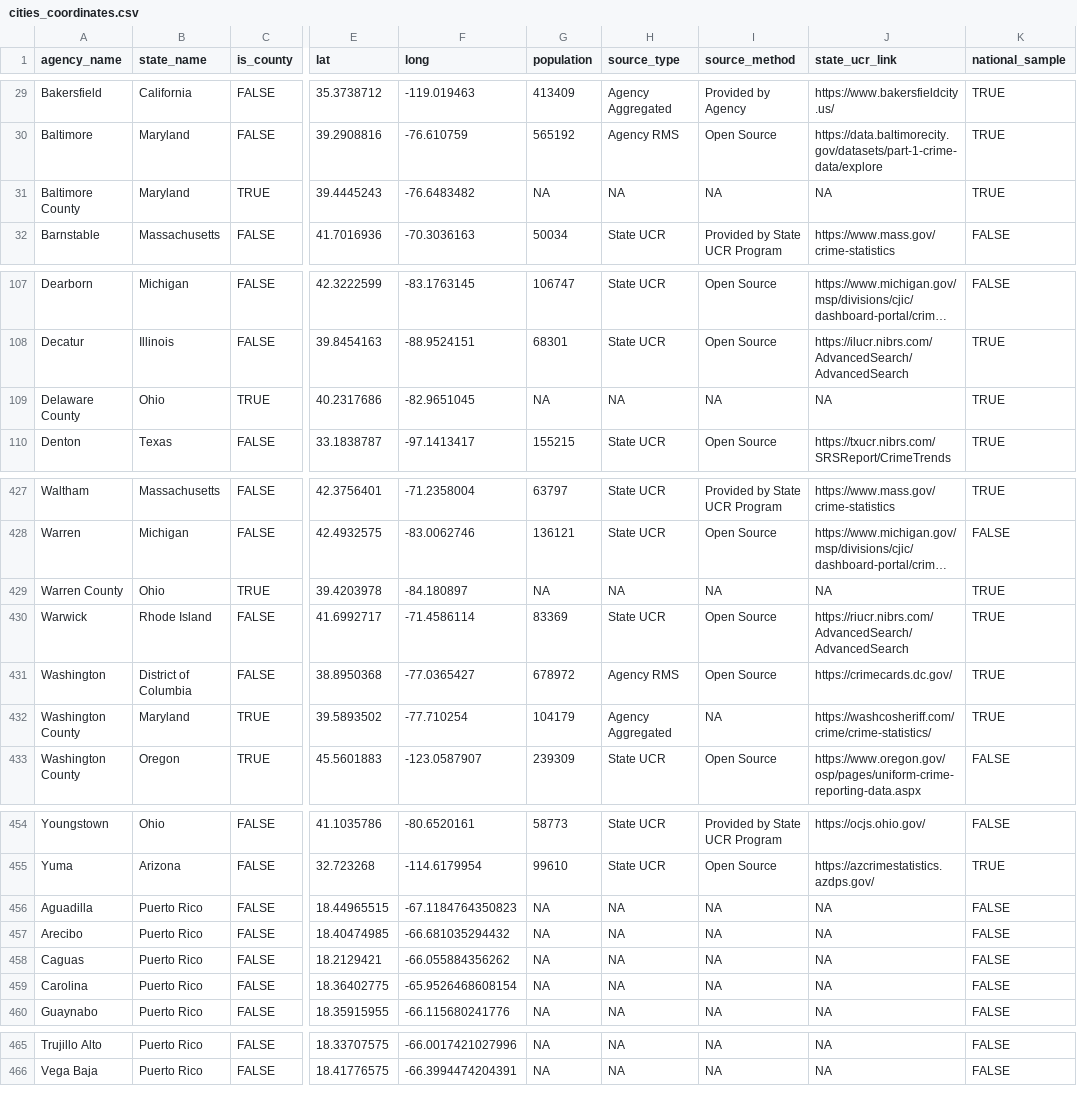
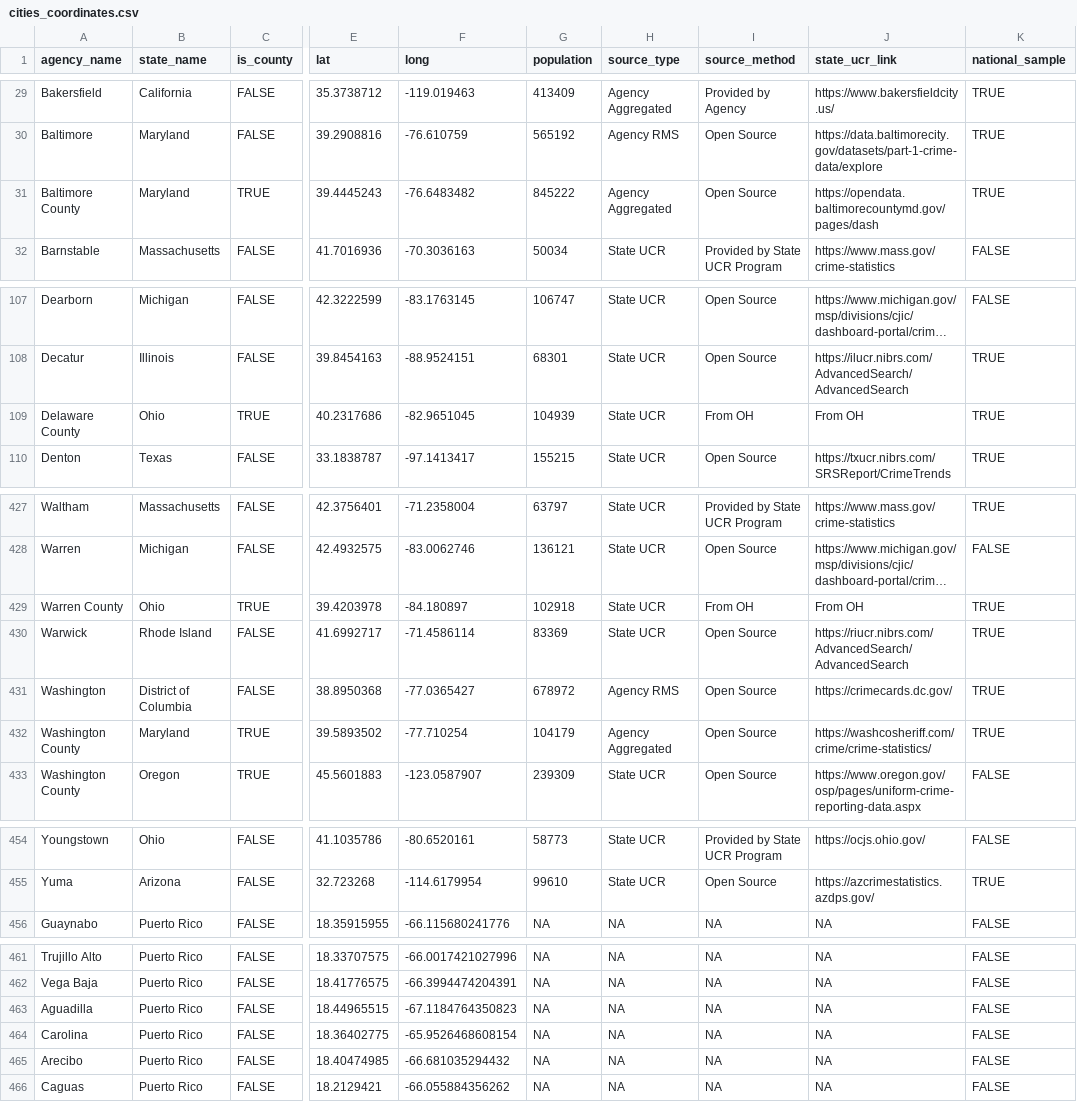
Before and after one commit to AH-Datalytics/rtci, a CSV file: docs/app_data/cities_coordinates.csv, drawn as a sheet; only a part is shown, gaps mark what is left out; long unchanged cells end in …; the diff covers the shown part only; the diff names each change by its address in the sheet, - before the commit and + after, or states it on an @@ line.

```diff
--- a/docs/app_data/cities_coordinates.csv
+++ b/docs/app_data/cities_coordinates.csv
-G31 (population): NA
+G31 (population): 845222
-H31 (source_type): NA
+H31 (source_type): Agency Aggregated
-I31 (source_method): NA
+I31 (source_method): Open Source
-J31 (state_ucr_link): NA
+J31 (state_ucr_link): https://opendata.baltimorecountymd.gov/pages/dash
-G109 (population): NA
+G109 (population): 104939
-H109 (source_type): NA
+H109 (source_type): State UCR
-I109 (source_method): NA
+I109 (source_method): From OH
-J109 (state_ucr_link): NA
+J109 (state_ucr_link): From OH
-G429 (population): NA
+G429 (population): 102918
-H429 (source_type): NA
+H429 (source_type): State UCR
-I429 (source_method): NA
+I429 (source_method): From OH
-J429 (state_ucr_link): NA
+J429 (state_ucr_link): From OH
-I432 (source_method): NA
+I432 (source_method): Open Source
@@ row 456 moved to row 463: Aguadilla @@
@@ row 459 moved to row 464: Carolina @@
@@ row 457 moved to row 465: Arecibo @@
@@ row 458 moved to row 466: Caguas @@
```
Also changed, not shown: 1 added row, 1 removed row and 23 edited cells elsewhere in this file, docs/app_data/sources.csv, docs/app_data/unique_cities_coords.csv, 3 other files.
